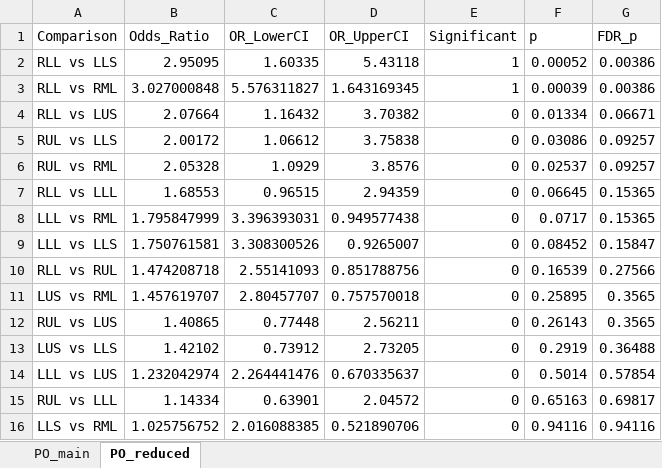
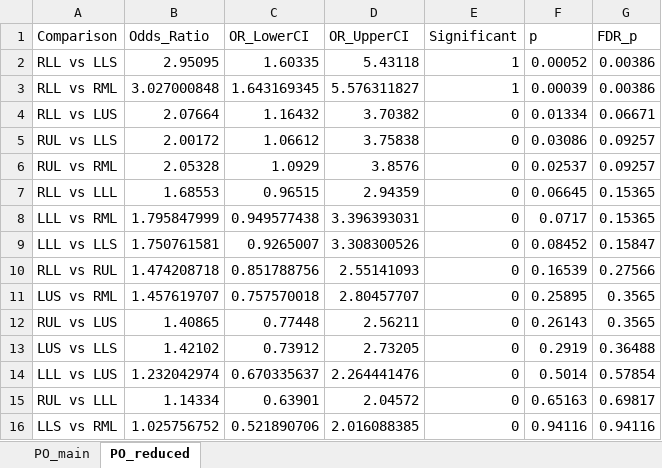
Before and after one commit to ebosko/BIOS-Thesis, an Excel workbook: Reports/Lobewise Comparisons/ResultsFinal/ggo.xlsx, sheet PO_reduced, drawn as a sheet; values as stored, in another font and other column widths than the file's, no borders; the diff names each change by its address in the sheet, - before the commit and + after, or states it on an @@ line.

```diff
--- a/Reports/Lobewise Comparisons/ResultsFinal/ggo.xlsx (sheet PO_reduced)
+++ b/Reports/Lobewise Comparisons/ResultsFinal/ggo.xlsx (sheet PO_reduced)
-C3 (OR_LowerCI): 5.576311827
+C3 (OR_LowerCI): 1.643169345
-D3 (OR_UpperCI): 1.643169345
+D3 (OR_UpperCI): 5.576311827
-C8 (OR_LowerCI): 3.396393031
+C8 (OR_LowerCI): 0.949577438
-D8 (OR_UpperCI): 0.949577438
+D8 (OR_UpperCI): 3.396393031
-C9 (OR_LowerCI): 3.308300526
+C9 (OR_LowerCI): 0.9265007
-D9 (OR_UpperCI): 0.9265007
+D9 (OR_UpperCI): 3.308300526
-C10 (OR_LowerCI): 2.55141093
+C10 (OR_LowerCI): 0.851788756
-D10 (OR_UpperCI): 0.851788756
+D10 (OR_UpperCI): 2.55141093
-C11 (OR_LowerCI): 2.80457707
+C11 (OR_LowerCI): 0.757570018
-D11 (OR_UpperCI): 0.757570018
+D11 (OR_UpperCI): 2.80457707
-C14 (OR_LowerCI): 2.264441476
+C14 (OR_LowerCI): 0.670335637
-D14 (OR_UpperCI): 0.670335637
+D14 (OR_UpperCI): 2.264441476
-C16 (OR_LowerCI): 2.016088385
+C16 (OR_LowerCI): 0.521890706
-D16 (OR_UpperCI): 0.521890706
+D16 (OR_UpperCI): 2.016088385
```
Also changed, not shown: Code/Combined_OR_Table.xlsx, Reports/Lobewise Comparisons/ResultsFinal/Combined_OR_Table.xlsx, 39 other files.
